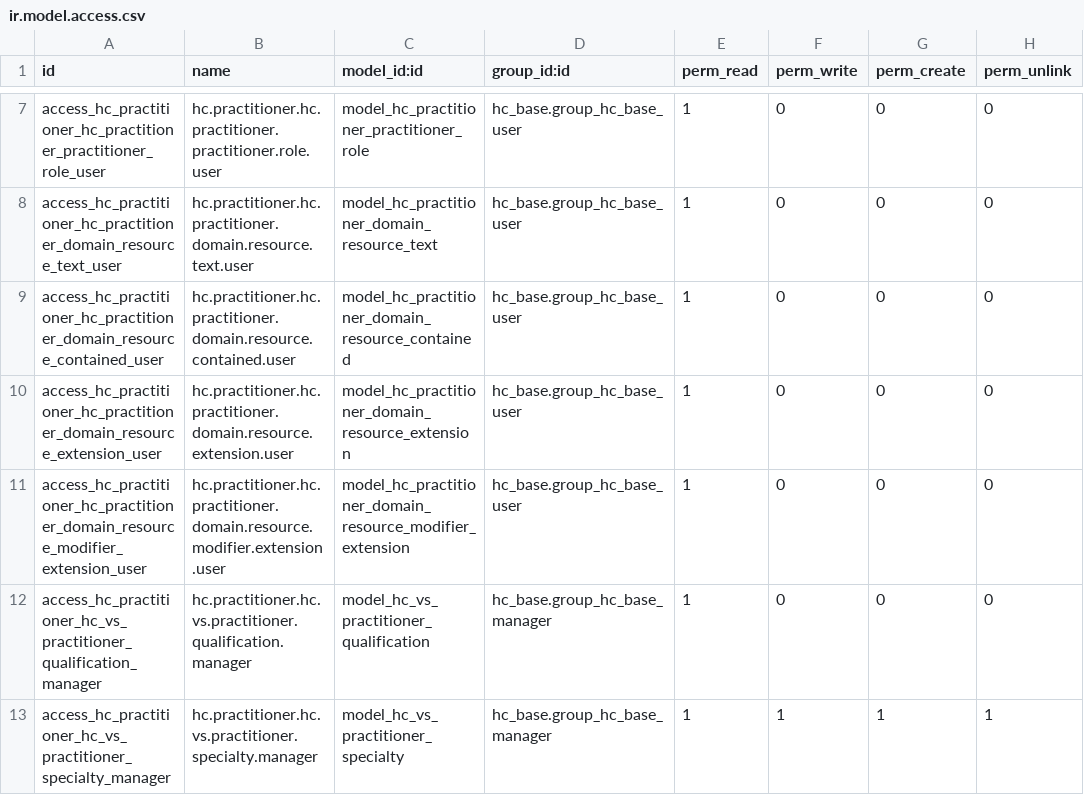
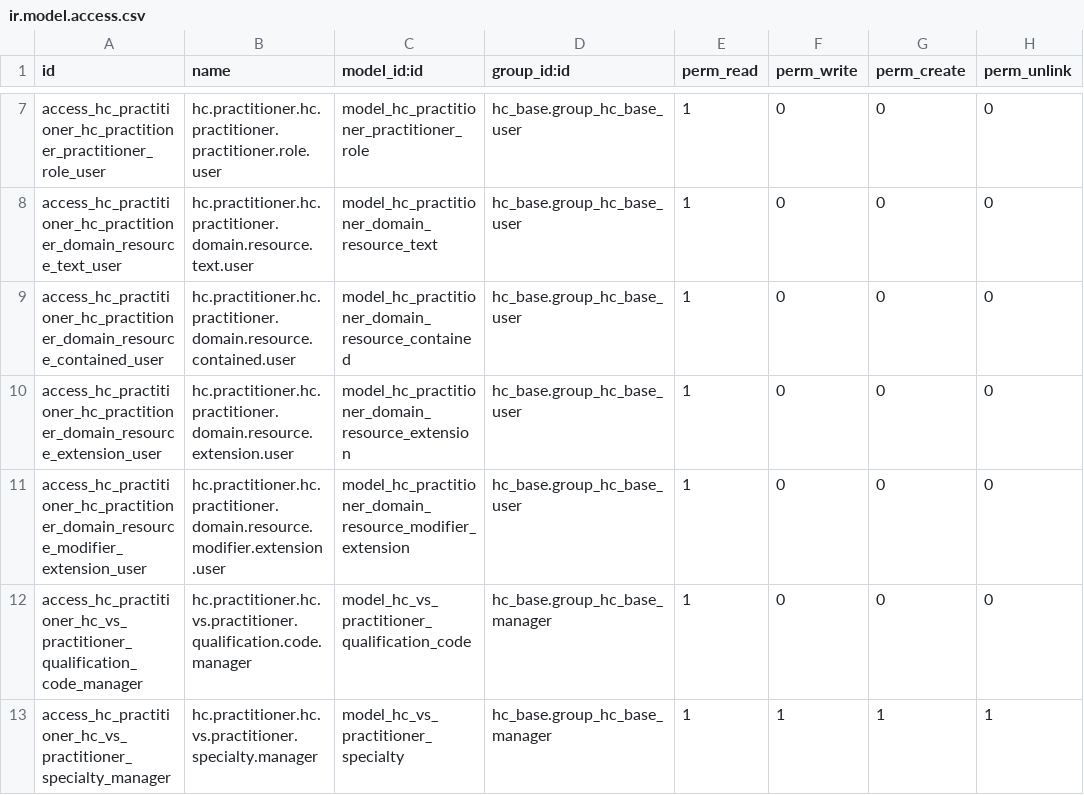
Before and after one commit to App247/odoo-fhir, a CSV file: addons/hc_practitioner/security/ir.model.access.csv, drawn as a sheet; only a part is shown, gaps mark what is left out.

```diff
--- a/addons/hc_practitioner/security/ir.model.access.csv
+++ b/addons/hc_practitioner/security/ir.model.access.csv
@@ -11,3 +11,3 @@ access_hc_practitioner_hc_practitioner_domain_resource_extension_user,hc.practit
 access_hc_practitioner_hc_practitioner_domain_resource_modifier_extension_user,hc.practitioner.hc.practitioner.domain.resource.modifier.extension.user,model_hc_practitioner_domain_resource_modifier_extension,hc_base.group_hc_base_user,1,0,0,0
-access_hc_practitioner_hc_vs_practitioner_qualification_manager,hc.practitioner.hc.vs.practitioner.qualification.manager,model_hc_vs_practitioner_qualification,hc_base.group_hc_base_manager,1,0,0,0
+access_hc_practitioner_hc_vs_practitioner_qualification_code_manager,hc.practitioner.hc.vs.practitioner.qualification.code.manager,model_hc_vs_practitioner_qualification_code,hc_base.group_hc_base_manager,1,0,0,0
 access_hc_practitioner_hc_vs_practitioner_specialty_manager,hc.practitioner.hc.vs.practitioner.specialty.manager,model_hc_vs_practitioner_specialty,hc_base.group_hc_base_manager,1,1,1,1
```
Also changed, not shown: 38 other files.
